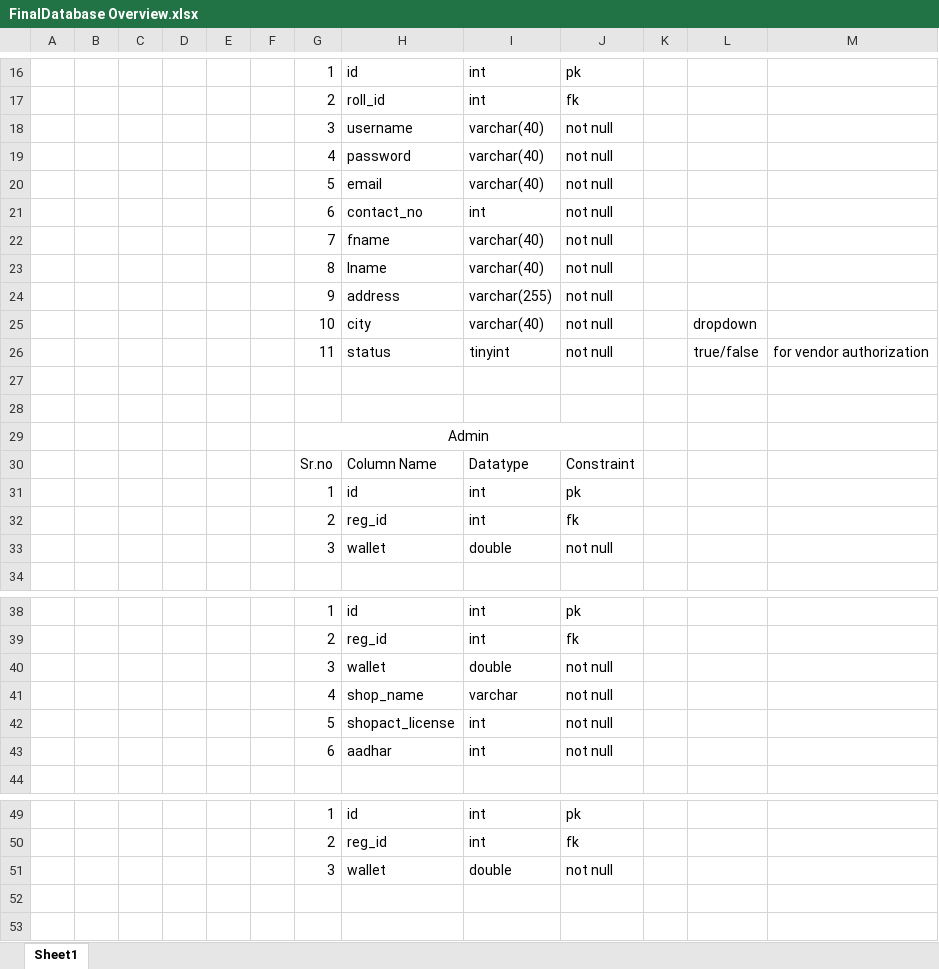
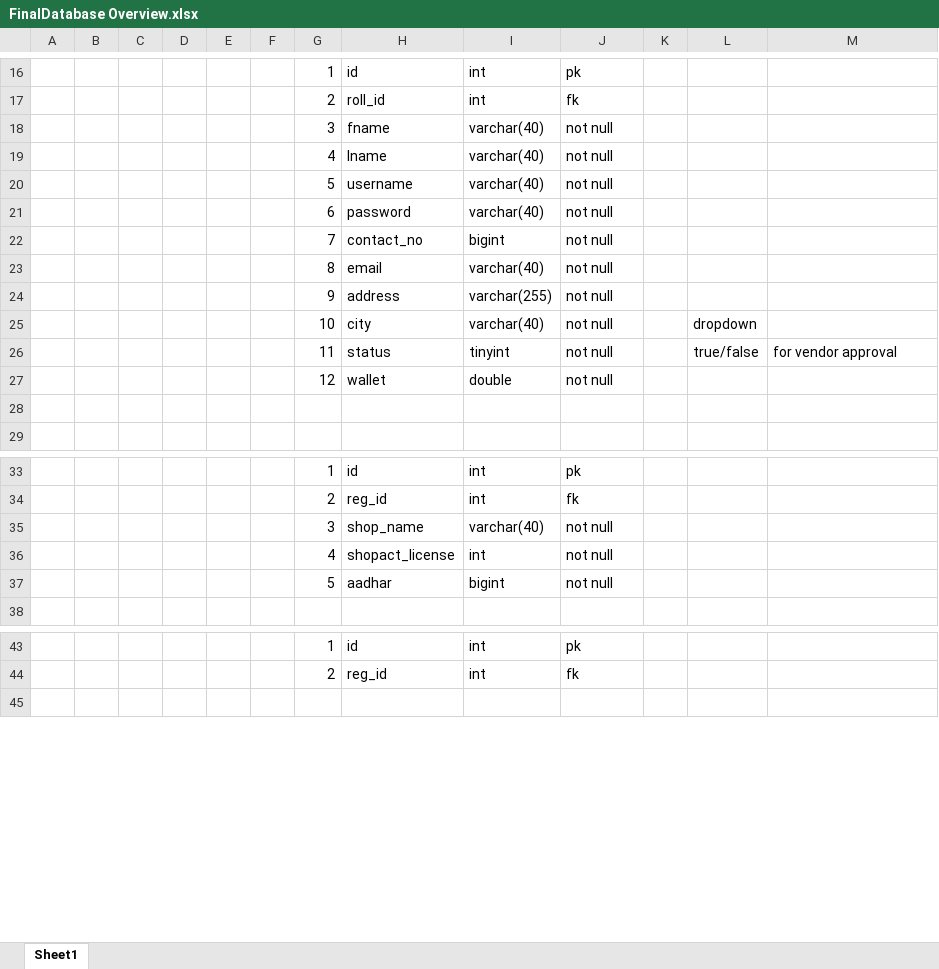
Before and after one commit to prashantAwate/CDac_Project, an Excel workbook: Database Overview Diagram/FinalDatabase Overview.xlsx, sheet Sheet1, drawn as a sheet; only a part is shown, gaps mark what is left out; values as stored, in another font and other column widths than the file's, no borders; removed rows and columns are numbered as before the commit, all else as after; the diff covers the shown part only; the diff names each change by its address in the sheet, - before the commit and + after, or states it on an @@ line.

```diff
--- a/Database Overview Diagram/FinalDatabase Overview.xlsx (sheet Sheet1)
+++ b/Database Overview Diagram/FinalDatabase Overview.xlsx (sheet Sheet1)
-H18: username
+H18: fname
-H19: password
+H19: lname
-H20: email
+H20: username
+row 21:  |  |  |  |  |  | 6 | password | varchar(40) | not null
-G22: 6
+G22: 7
-I22: int
+I22: bigint
-row 22:  |  |  |  |  |  | 7 | fname | varchar(40) | not null
-H23: lname
+H23: email
-M26: for vendor authorization
+M26: for vendor approval
+row 27:  |  |  |  |  |  | 12 | wallet | double | not null
-row 28: (empty)
-row 29:  |  |  |  |  |  | Admin
-row 30:  |  |  |  |  |  | Sr.no | Column Name | Datatype | Constraint
-row 31:  |  |  |  |  |  | 1 | id | int | pk
-row 32:  |  |  |  |  |  | 2 | reg_id | int | fk
-row 33:  |  |  |  |  |  | 3 | wallet | double | not null
-row 40:  |  |  |  |  |  | 3 | wallet | double | not null
-G35: 4
+G35: 3
-I35: varchar
+I35: varchar(40)
-G36: 5
+G36: 4
-G37: 6
+G37: 5
-I37: int
+I37: bigint
-row 51:  |  |  |  |  |  | 3 | wallet | double | not null
-row 52: (empty)
```
Also changed, not shown: 4 edited cells elsewhere in this sheet, 2 other files.
